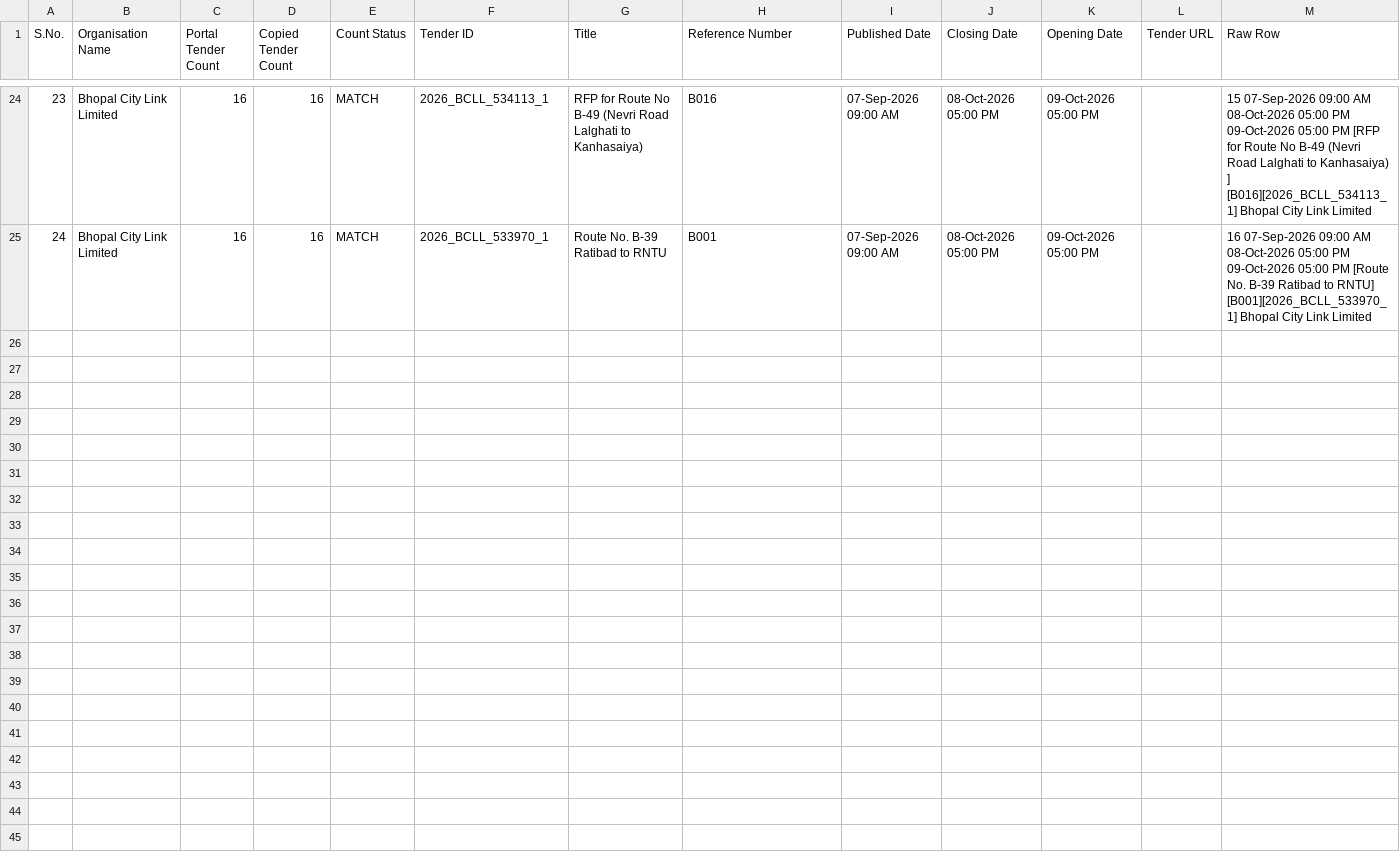
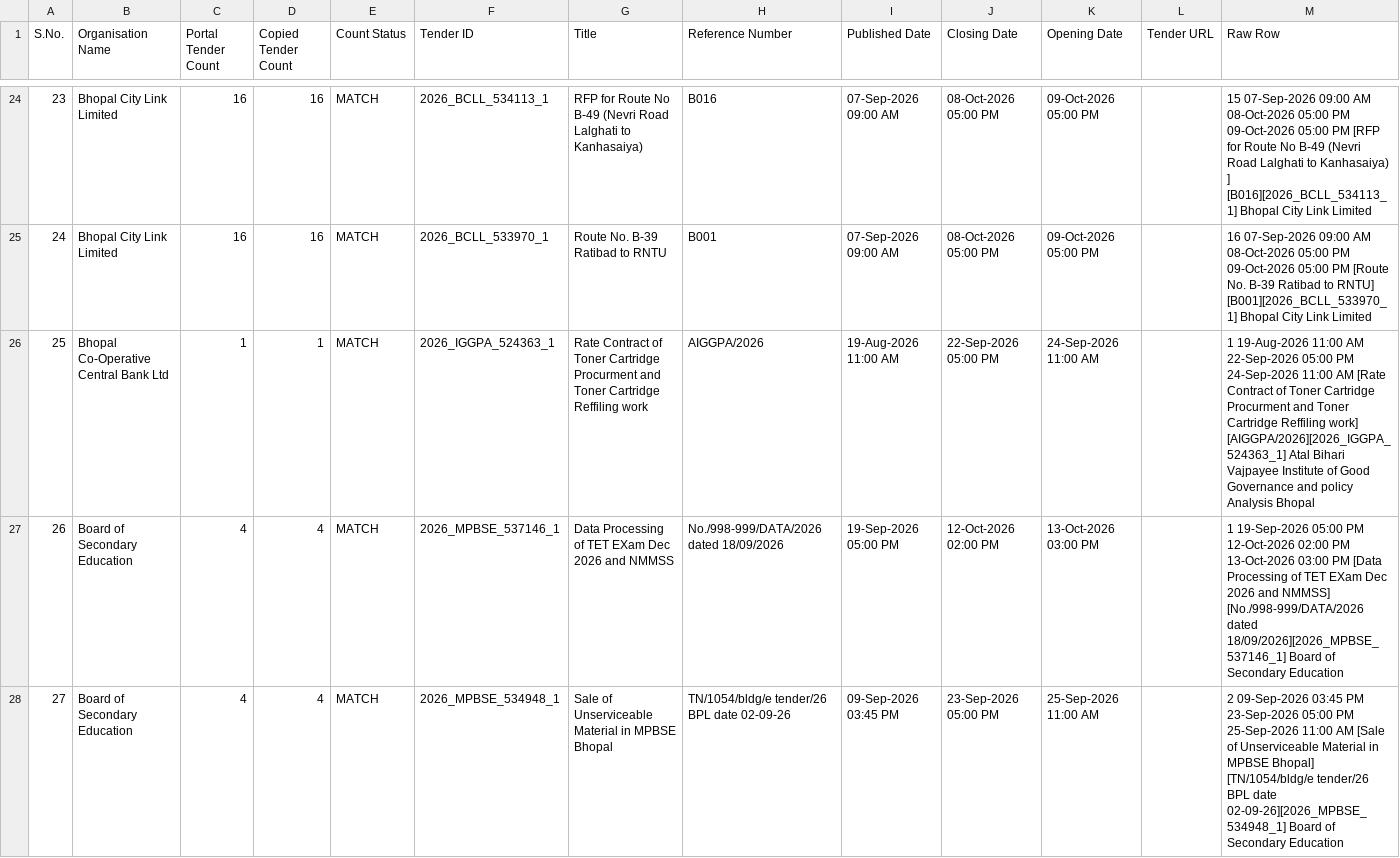
Before and after one commit to esign2015/mp-tenders, a CSV file: organisation_tenders.csv, drawn as a sheet; only a part is shown, gaps mark what is left out; the diff covers the shown part only.

```diff
--- a/organisation_tenders.csv
+++ b/organisation_tenders.csv
@@ -25 +25,4 @@ S.No.,Organisation Name,Portal Tender Count,Copied Tender Count,Count Status,Ten
 24,Bhopal City Link Limited,16,16,MATCH,2026_BCLL_533970_1,Route No. B-39 Ratibad to RNTU,B001,07-Sep-2026 09:00 AM,08-Oct-2026 05:00 PM,09-Oct-2026 05:00 PM,,16 07-Sep-2026 09:00 AM 08-Oct-2026 05:00 PM 09-Oct-2026 05:00 PM [Route No. B-39 Ratibad to RNTU] [B001][2026_BCLL_533970_1] Bhopal City Link Limited
+25,Bhopal Co-Operative Central Bank Ltd,1,1,MATCH,2026_IGGPA_524363_1,Rate Contract of Toner Cartridge Procurment and Toner Cartridge Reffiling work,AIGGPA/2026,19-Aug-2026 11:00 AM,22-Sep-2026 05:00 PM,24-Sep-2026 11:00 AM,,1 19-Aug-2026 11:00 AM 22-Sep-2026 05:00 PM 24-Sep-2026 11:00 AM [Rate Contract of Toner Cartridge Procurment and Toner Cartridge Reffiling work] [AIGGPA/2026][2026_IGGPA_524363_1] Atal Bihari Vajpayee Institute of Good Governance and policy Analysis Bhopal
+26,Board of Secondary Education,4,4,MATCH,2026_MPBSE_537146_1,Data Processing of TET EXam Dec 2026 and NMMSS,No./998-999/DATA/2026 dated 18/09/2026,19-Sep-2026 05:00 PM,12-Oct-2026 02:00 PM,13-Oct-2026 03:00 PM,,1 19-Sep-2026 05:00 PM 12-Oct-2026 02:00 PM 13-Oct-2026 03:00 PM [Data Processing of TET EXam Dec 2026 and NMMSS] [No./998-999/DATA/2026 dated 18/09/2026][2026_MPBSE_537146_1] Board of Secondary Education
+27,Board of Secondary Education,4,4,MATCH,2026_MPBSE_534948_1,Sale of Unserviceable Material in MPBSE Bhopal,TN/1054/bldg/e tender/26 BPL date 02-09-26,09-Sep-2026 03:45 PM,23-Sep-2026 05:00 PM,25-Sep-2026 11:00 AM,,2 09-Sep-2026 03:45 PM 23-Sep-2026 05:00 PM 25-Sep-2026 11:00 AM [Sale of Unserviceable Material in MPBSE Bhopal] [TN/1054/bldg/e tender/26 BPL date 02-09-26][2026_MPBSE_534948_1] Board of Secondary Education
```
Also changed, not shown: 2 added rows elsewhere in this file, 2 other files.
